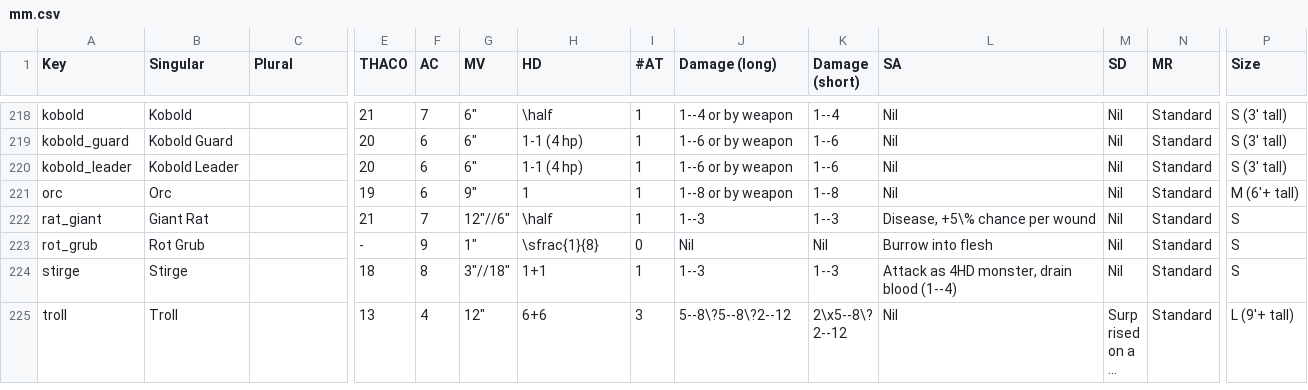
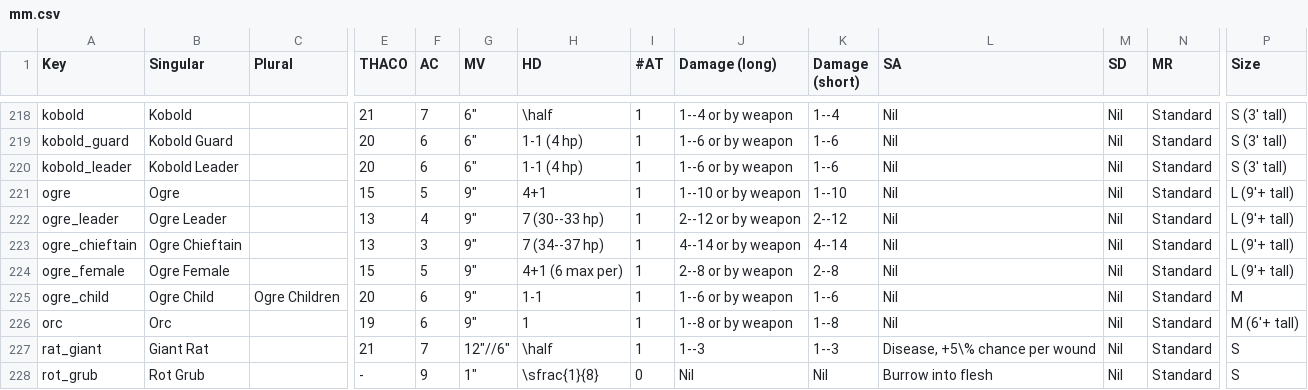
Before and after one commit to slithy/rpg_module, a CSV file: rpg-1e-stats/mm.csv, drawn as a sheet; only a part is shown, gaps mark what is left out; the shorter side is filled out with more unchanged rows; long unchanged cells end in …; rows hold the shown columns only; the diff names each change by its address in the sheet, - before the commit and + after, or states it on an @@ line.

Commit message:
Ogres

```diff
--- a/rpg-1e-stats/mm.csv
+++ b/rpg-1e-stats/mm.csv
+row 221: ogre | Ogre |  | 15 | 5 | 9" | 4+1 | 1 | 1--10 or by weapon | 1--10 | Nil | Nil | Standard | L (9'+ tall)
+row 222: ogre_leader | Ogre Leader |  | 13 | 4 | 9" | 7 (30--33 hp) | 1 | 2--12 or by weapon | 2--12 | Nil | Nil | Standard | L (9'+ tall)
+row 223: ogre_chieftain | Ogre Chieftain |  | 13 | 3 | 9" | 7 (34--37 hp) | 1 | 4--14 or by weapon | 4--14 | Nil | Nil | Standard | L (9'+ tall)
+row 224: ogre_female | Ogre Female |  | 15 | 5 | 9" | 4+1 (6 max per) | 1 | 2--8 or by weapon | 2--8 | Nil | Nil | Standard | L (9'+ tall)
+row 225: ogre_child | Ogre Child | Ogre Children | 20 | 6 | 9" | 1-1 | 1 | 1--6 or by weapon | 1--6 | Nil | Nil | Standard | M
```
